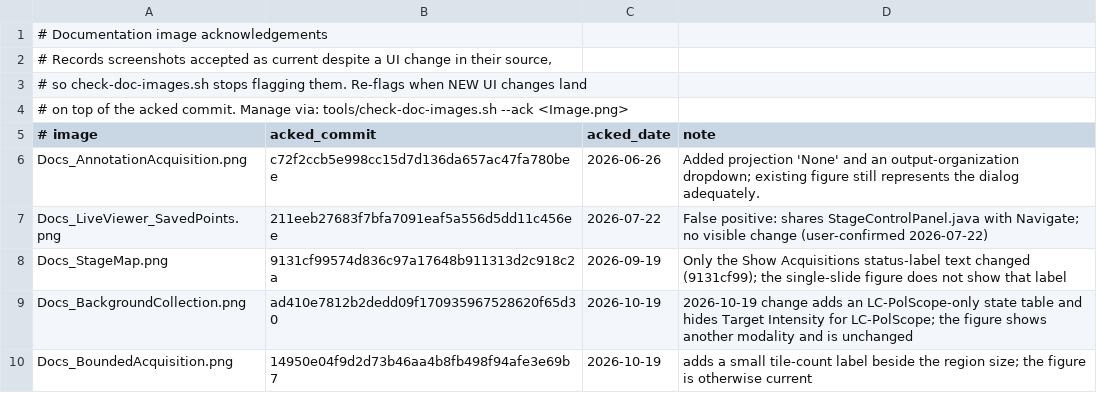
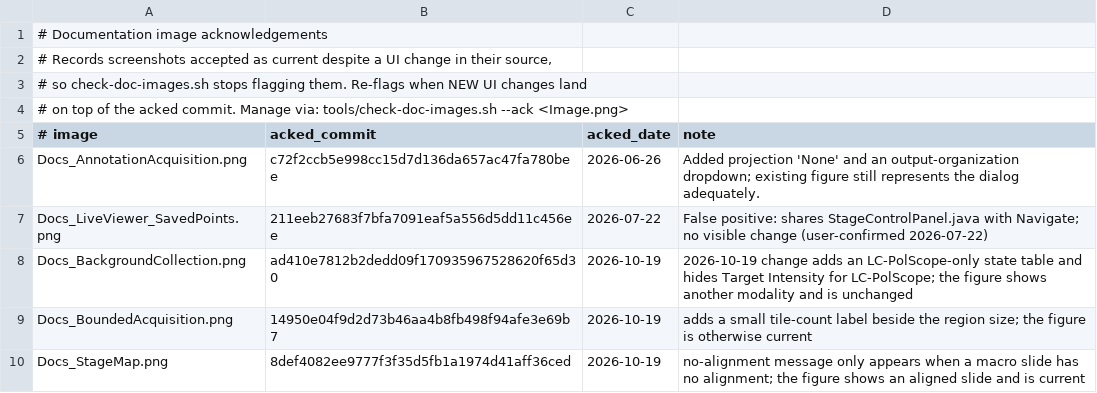
Before and after one commit to uw-loci/qupath-extension-qpsc, a TSV file: documentation/images/IMAGE_ACKS.tsv, drawn as a sheet.

```diff
--- a/documentation/images/IMAGE_ACKS.tsv
+++ b/documentation/images/IMAGE_ACKS.tsv
@@ -7,4 +7,4 @@ Docs_AnnotationAcquisition.png	c72f2ccb5e998cc15d7d136da657ac47fa780bee	2026-06-
 Docs_LiveViewer_SavedPoints.png	211eeb27683f7bfa7091eaf5a556d5dd11c456ee	2026-07-22	False positive: shares StageControlPanel.java with Navigate; no visible change (user-confirmed 2026-07-22)
-Docs_StageMap.png	9131cf99574d836c97a17648b911313d2c918c2a	2026-09-19	Only the Show Acquisitions status-label text changed (9131cf99); the single-slide figure does not show that label
 Docs_BackgroundCollection.png	ad410e7812b2dedd09f170935967528620f65d30	2026-10-19	2026-10-19 change adds an LC-PolScope-only state table and hides Target Intensity for LC-PolScope; the figure shows another modality and is unchanged
 Docs_BoundedAcquisition.png	14950e04f9d2d73b46aa4b8fb498f94afe3e69b7	2026-10-19	adds a small tile-count label beside the region size; the figure is otherwise current
+Docs_StageMap.png	8def4082ee9777f3f35d5fb1a1974d41aff36ced	2026-10-19	no-alignment message only appears when a macro slide has no alignment; the figure shows an aligned slide and is current
```
